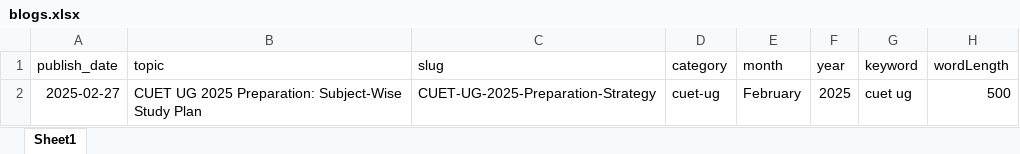
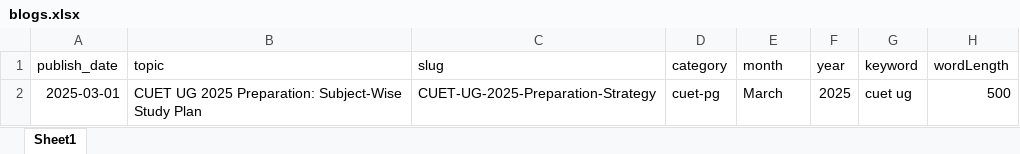
Before and after one commit to visalnaqvi/content-automation-runner-script, an Excel workbook: blogs.xlsx, sheet Sheet1, drawn as a sheet; only a part is shown; values as stored, in another font and other column widths than the file's, no borders; the diff names each change by its address in the sheet, - before the commit and + after, or states it on an @@ line.

```diff
--- a/blogs.xlsx (sheet Sheet1)
+++ b/blogs.xlsx (sheet Sheet1)
-A2 (publish_date): 2025-02-27
+A2 (publish_date): 2025-03-01
-D2 (category): cuet-ug
+D2 (category): cuet-pg
-E2 (month): February
+E2 (month): March
```
Also changed, not shown: 6 other files.
